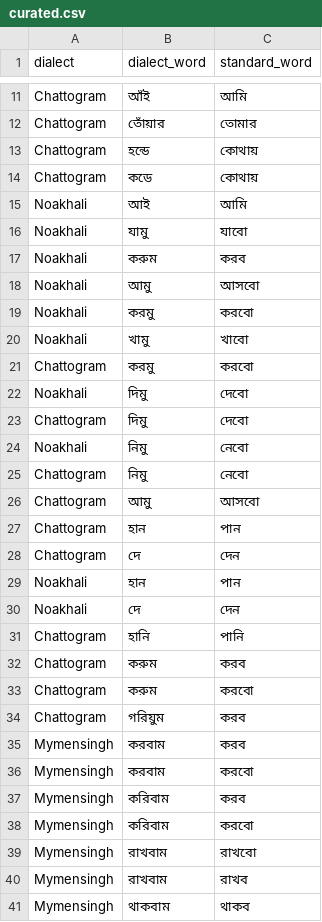
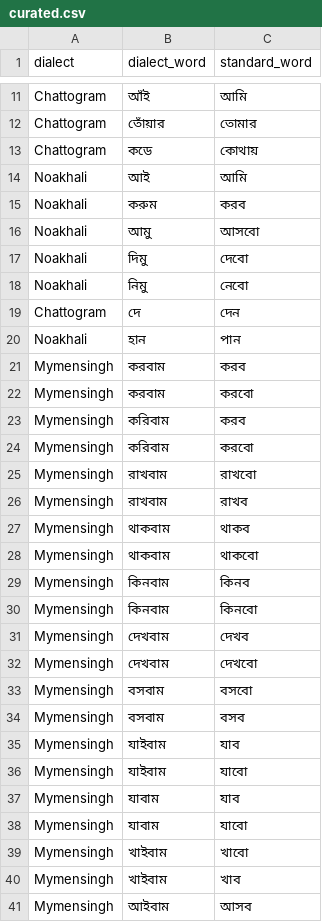
Before and after one commit to Muskan37/Vashasetu, a CSV file: database/curated.csv, drawn as a sheet; only a part is shown, gaps mark what is left out; the shorter side is filled out with more unchanged rows.

Commit message:
Improve dialect translation: remove wrong trusted entries, fix spelling variants and weak word picks

```diff
--- a/database/curated.csv
+++ b/database/curated.csv
@@ -12,24 +12,10 @@ Chattogram,আঁই,আমি
 Chattogram,তোঁয়ার,তোমার
-Chattogram,হন্ডে,কোথায়
 Chattogram,কডে,কোথায়
 Noakhali,আই,আমি
-Noakhali,যামু,যাবো
 Noakhali,করুম,করব
 Noakhali,আমু,আসবো
-Noakhali,করমু,করবো
-Noakhali,খামু,খাবো
-Chattogram,করমু,করবো
 Noakhali,দিমু,দেবো
-Chattogram,দিমু,দেবো
 Noakhali,নিমু,নেবো
-Chattogram,নিমু,নেবো
-Chattogram,আমু,আসবো
-Chattogram,হান,পান
 Chattogram,দে,দেন
 Noakhali,হান,পান
-Noakhali,দে,দেন
-Chattogram,হানি,পানি
-Chattogram,করুম,করব
-Chattogram,করুম,করবো
-Chattogram,গরিয়ুম,করব
 Mymensingh,করবাম,করব
```
Also changed, not shown: 3 other files.
